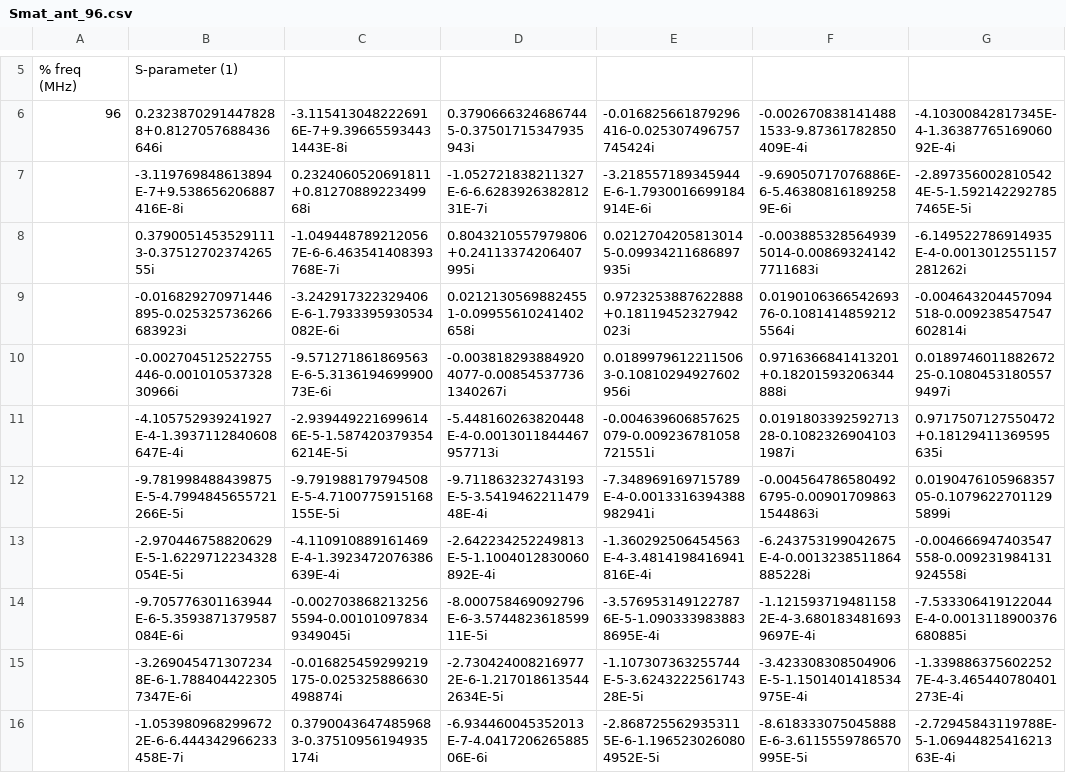
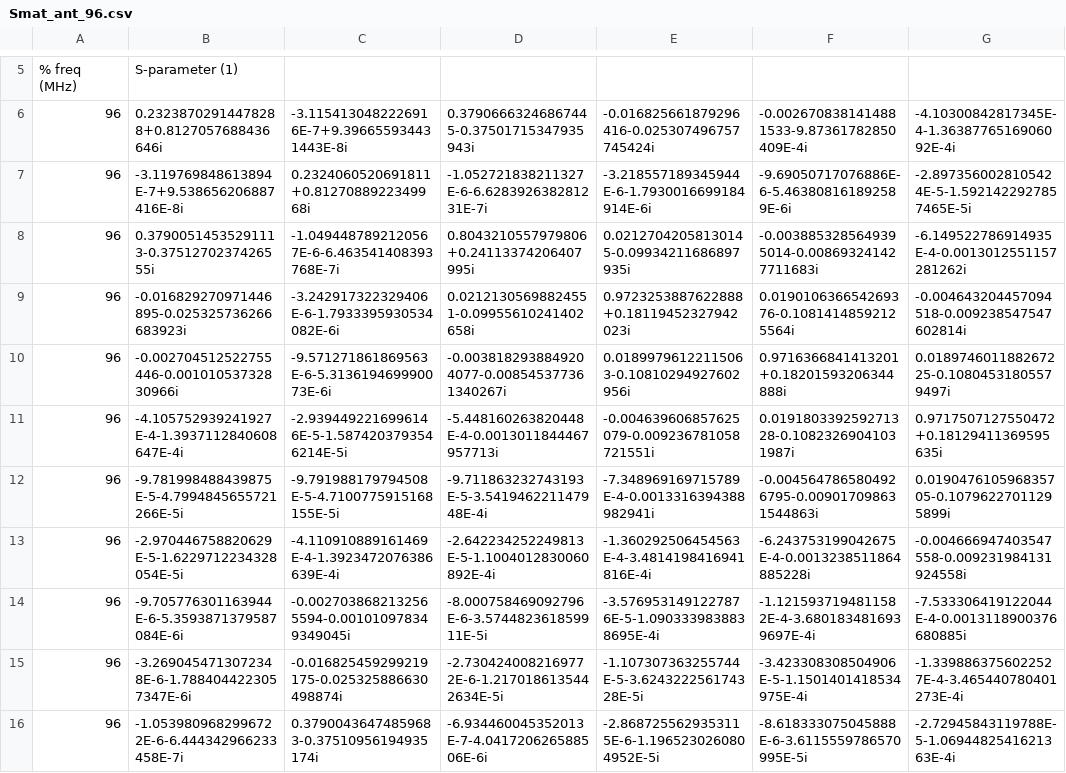
Before and after one commit to vandelij/TWA_circuit, a CSV file: circ_model/Smat_ant_96.csv, drawn as a sheet; only a part is shown, gaps mark what is left out; the diff names each change by its address in the sheet, - before the commit and + after, or states it on an @@ line.

```diff
--- a/circ_model/Smat_ant_96.csv
+++ b/circ_model/Smat_ant_96.csv
-A7:A16: (empty)
+A7:A16: 96
```
Also changed, not shown: 1 other file.
